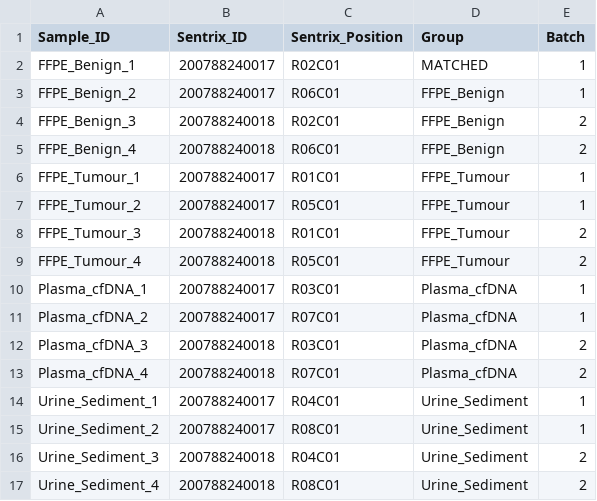
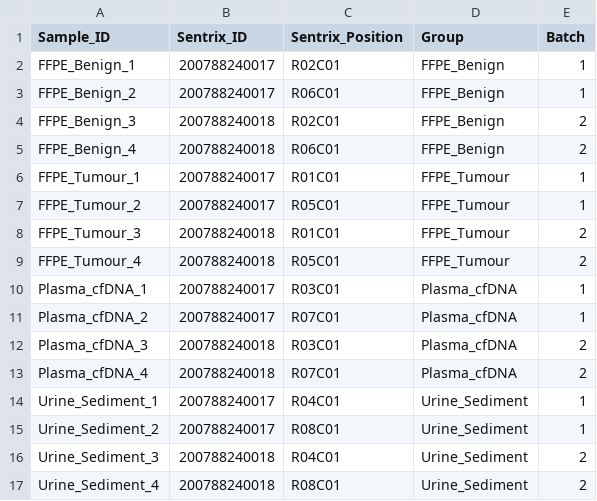
Before and after one commit to brucemoran/1359_Perry_EPIC, a CSV file: data/sample_annotation.csv, drawn as a sheet.

Commit message:
first commit

```diff
--- a/data/sample_annotation.csv
+++ b/data/sample_annotation.csv
@@ -1,3 +1,3 @@
 Sample_ID,Sentrix_ID,Sentrix_Position,Group,Batch
-FFPE_Benign_1,200788240017,R02C01,MATCHED,1
+FFPE_Benign_1,200788240017,R02C01,FFPE_Benign,1
 FFPE_Benign_2,200788240017,R06C01,FFPE_Benign,1
```
